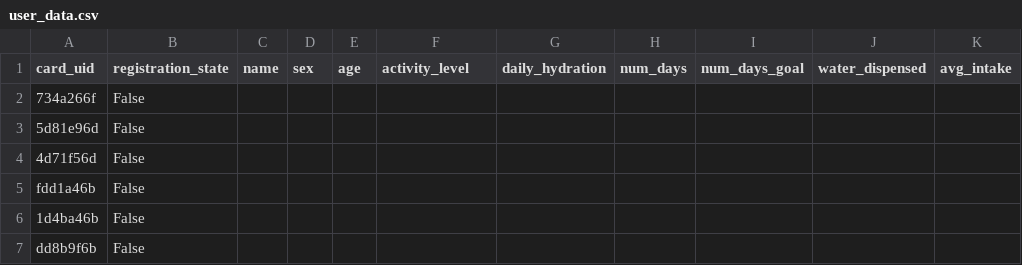
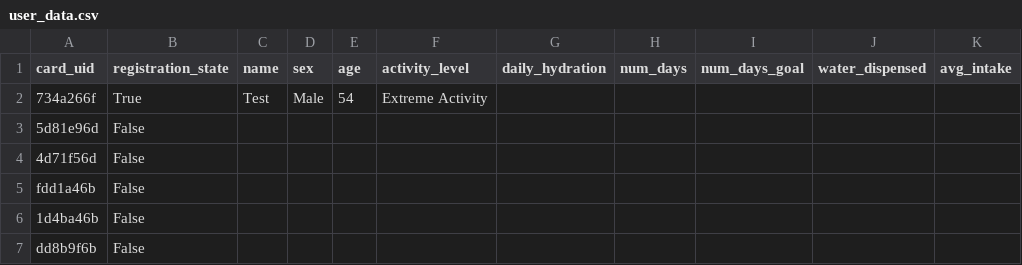
Before and after one commit to klee229/CS179J-Smart-Water-Station-Project, a CSV file: data/user_data.csv, drawn as a sheet.

```diff
--- a/data/user_data.csv
+++ b/data/user_data.csv
@@ -1,3 +1,3 @@
 card_uid,registration_state,name,sex,age,activity_level,daily_hydration,num_days,num_days_goal,water_dispensed,avg_intake
-734a266f,False, , , , , , , , ,
+734a266f,True,Test,Male,54,Extreme Activity, , , , ,
 5d81e96d,False, , , , , , , , ,
```
Also changed, not shown: 1 other file.
